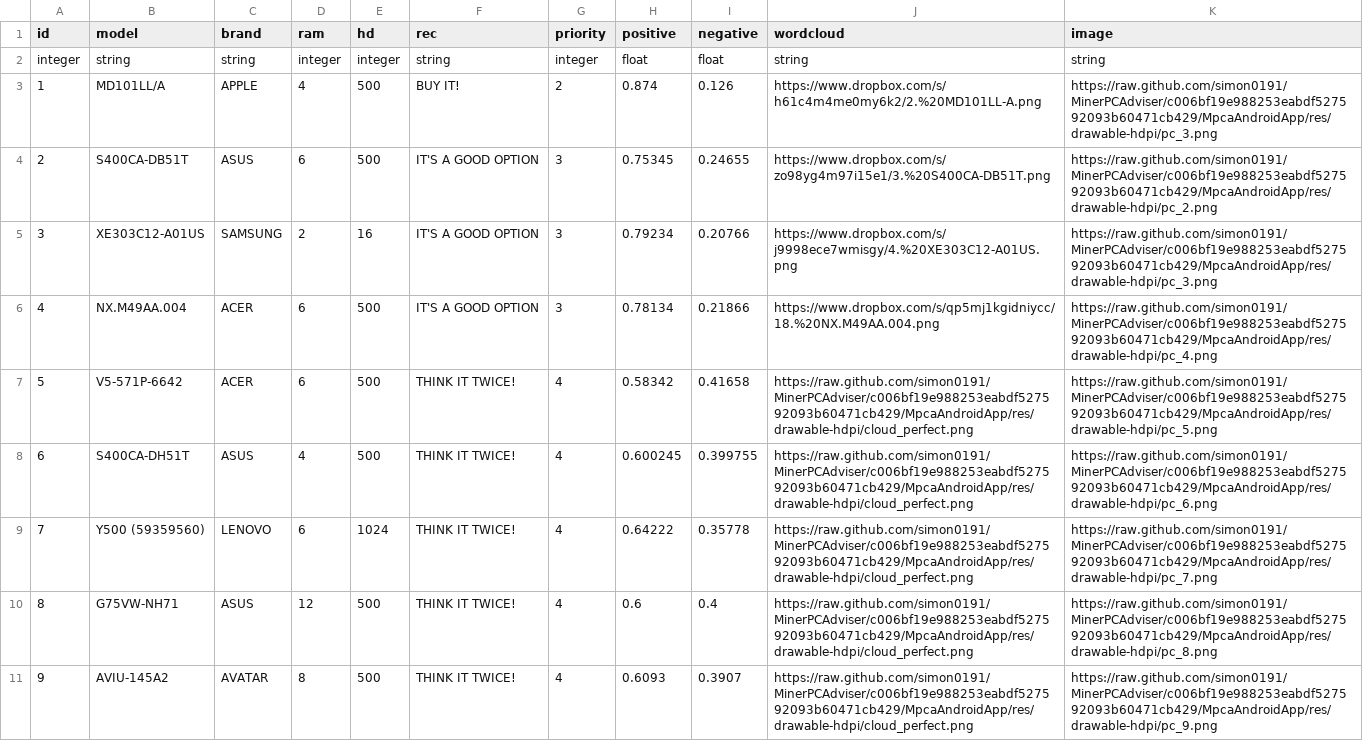
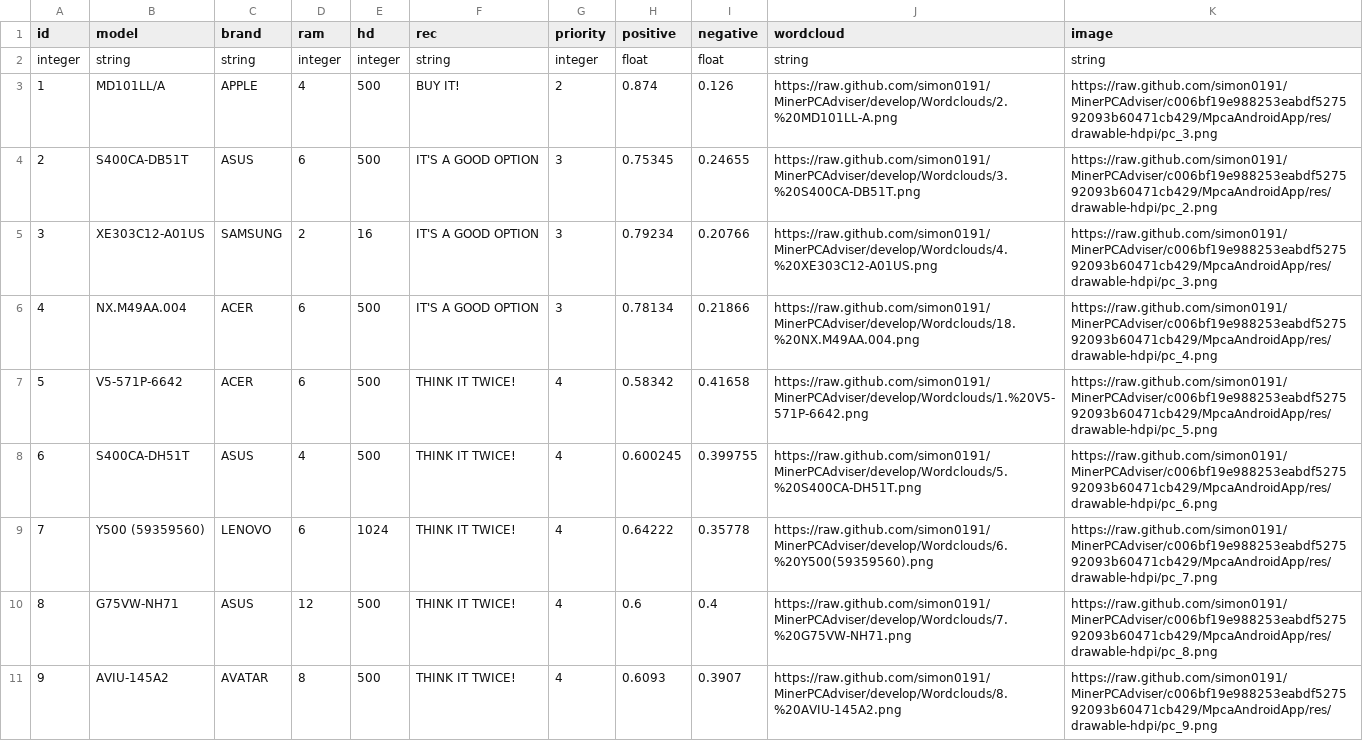
Before and after one commit to simon0191/MinerPCAdviser, a CSV file: MPCA_REST_API/data/db.csv, drawn as a sheet; only a part is shown; the diff covers the shown part only.

Commit message:
Version 2.6 OP

```diff
--- a/MPCA_REST_API/data/db.csv
+++ b/MPCA_REST_API/data/db.csv
@@ -2,10 +2,10 @@ id	model	brand	ram	hd	rec	priority	positive	negative	wordcloud	image
 integer	string	string	integer	integer	string	integer	float	float	string	string
-1	MD101LL/A	APPLE	4	500	BUY IT!	2	0.874	0.126	https://www.dropbox.com/s/h61c4m4me0my6k2/2.%20MD101LL-A.png	https://raw.github.com/simon0191/MinerPCAdviser/c006bf19e988253eabdf527592093b60471cb429/MpcaAndroidApp/res/drawable-hdpi/pc_3.png
-2	S400CA-DB51T	ASUS	6	500	IT'S A GOOD OPTION	3	0.75345	0.24655	https://www.dropbox.com/s/zo98yg4m97i15e1/3.%20S400CA-DB51T.png	https://raw.github.com/simon0191/MinerPCAdviser/c006bf19e988253eabdf527592093b60471cb429/MpcaAndroidApp/res/drawable-hdpi/pc_2.png
-3	XE303C12-A01US	SAMSUNG	2	16	IT'S A GOOD OPTION	3	0.79234	0.20766	https://www.dropbox.com/s/j9998ece7wmisgy/4.%20XE303C12-A01US.png	https://raw.github.com/simon0191/MinerPCAdviser/c006bf19e988253eabdf527592093b60471cb429/MpcaAndroidApp/res/drawable-hdpi/pc_3.png
-4	NX.M49AA.004	ACER	6	500	IT'S A GOOD OPTION	3	0.78134	0.21866	https://www.dropbox.com/s/qp5mj1kgidniycc/18.%20NX.M49AA.004.png	https://raw.github.com/simon0191/MinerPCAdviser/c006bf19e988253eabdf527592093b60471cb429/MpcaAndroidApp/res/drawable-hdpi/pc_4.png
-5	V5-571P-6642	ACER	6	500	THINK IT TWICE!	4	0.58342	0.41658	https://raw.github.com/simon0191/MinerPCAdviser/c006bf19e988253eabdf527592093b60471cb429/MpcaAndroidApp/res/drawable-hdpi/cloud_perfect.png	https://raw.github.com/simon0191/MinerPCAdviser/c006bf19e988253eabdf527592093b60471cb429/MpcaAndroidApp/res/drawable-hdpi/pc_5.png
-6	S400CA-DH51T	ASUS	4	500	THINK IT TWICE!	4	0.600245	0.399755	https://raw.github.com/simon0191/MinerPCAdviser/c006bf19e988253eabdf527592093b60471cb429/MpcaAndroidApp/res/drawable-hdpi/cloud_perfect.png	https://raw.github.com/simon0191/MinerPCAdviser/c006bf19e988253eabdf527592093b60471cb429/MpcaAndroidApp/res/drawable-hdpi/pc_6.png
-7	Y500 (59359560)	LENOVO	6	1024	THINK IT TWICE!	4	0.64222	0.35778	https://raw.github.com/simon0191/MinerPCAdviser/c006bf19e988253eabdf527592093b60471cb429/MpcaAndroidApp/res/drawable-hdpi/cloud_perfect.png	https://raw.github.com/simon0191/MinerPCAdviser/c006bf19e988253eabdf527592093b60471cb429/MpcaAndroidApp/res/drawable-hdpi/pc_7.png
-8	G75VW-NH71	ASUS	12	500	THINK IT TWICE!	4	0.6	0.4	https://raw.github.com/simon0191/MinerPCAdviser/c006bf19e988253eabdf527592093b60471cb429/MpcaAndroidApp/res/drawable-hdpi/cloud_perfect.png	https://raw.github.com/simon0191/MinerPCAdviser/c006bf19e988253eabdf527592093b60471cb429/MpcaAndroidApp/res/drawable-hdpi/pc_8.png
-9	AVIU-145A2	AVATAR	8	500	THINK IT TWICE!	4	0.6093	0.3907	https://raw.github.com/simon0191/MinerPCAdviser/c006bf19e988253eabdf527592093b60471cb429/MpcaAndroidApp/res/drawable-hdpi/cloud_perfect.png	https://raw.github.com/simon0191/MinerPCAdviser/c006bf19e988253eabdf527592093b60471cb429/MpcaAndroidApp/res/drawable-hdpi/pc_9.png
+1	MD101LL/A	APPLE	4	500	BUY IT!	2	0.874	0.126	https://raw.github.com/simon0191/MinerPCAdviser/develop/Wordclouds/2.%20MD101LL-A.png	https://raw.github.com/simon0191/MinerPCAdviser/c006bf19e988253eabdf527592093b60471cb429/MpcaAndroidApp/res/drawable-hdpi/pc_3.png
+2	S400CA-DB51T	ASUS	6	500	IT'S A GOOD OPTION	3	0.75345	0.24655	https://raw.github.com/simon0191/MinerPCAdviser/develop/Wordclouds/3.%20S400CA-DB51T.png	https://raw.github.com/simon0191/MinerPCAdviser/c006bf19e988253eabdf527592093b60471cb429/MpcaAndroidApp/res/drawable-hdpi/pc_2.png
+3	XE303C12-A01US	SAMSUNG	2	16	IT'S A GOOD OPTION	3	0.79234	0.20766	https://raw.github.com/simon0191/MinerPCAdviser/develop/Wordclouds/4.%20XE303C12-A01US.png	https://raw.github.com/simon0191/MinerPCAdviser/c006bf19e988253eabdf527592093b60471cb429/MpcaAndroidApp/res/drawable-hdpi/pc_3.png
+4	NX.M49AA.004	ACER	6	500	IT'S A GOOD OPTION	3	0.78134	0.21866	https://raw.github.com/simon0191/MinerPCAdviser/develop/Wordclouds/18.%20NX.M49AA.004.png	https://raw.github.com/simon0191/MinerPCAdviser/c006bf19e988253eabdf527592093b60471cb429/MpcaAndroidApp/res/drawable-hdpi/pc_4.png
+5	V5-571P-6642	ACER	6	500	THINK IT TWICE!	4	0.58342	0.41658	https://raw.github.com/simon0191/MinerPCAdviser/develop/Wordclouds/1.%20V5-571P-6642.png	https://raw.github.com/simon0191/MinerPCAdviser/c006bf19e988253eabdf527592093b60471cb429/MpcaAndroidApp/res/drawable-hdpi/pc_5.png
+6	S400CA-DH51T	ASUS	4	500	THINK IT TWICE!	4	0.600245	0.399755	https://raw.github.com/simon0191/MinerPCAdviser/develop/Wordclouds/5.%20S400CA-DH51T.png	https://raw.github.com/simon0191/MinerPCAdviser/c006bf19e988253eabdf527592093b60471cb429/MpcaAndroidApp/res/drawable-hdpi/pc_6.png
+7	Y500 (59359560)	LENOVO	6	1024	THINK IT TWICE!	4	0.64222	0.35778	https://raw.github.com/simon0191/MinerPCAdviser/develop/Wordclouds/6.%20Y500(59359560).png	https://raw.github.com/simon0191/MinerPCAdviser/c006bf19e988253eabdf527592093b60471cb429/MpcaAndroidApp/res/drawable-hdpi/pc_7.png
+8	G75VW-NH71	ASUS	12	500	THINK IT TWICE!	4	0.6	0.4	https://raw.github.com/simon0191/MinerPCAdviser/develop/Wordclouds/7.%20G75VW-NH71.png	https://raw.github.com/simon0191/MinerPCAdviser/c006bf19e988253eabdf527592093b60471cb429/MpcaAndroidApp/res/drawable-hdpi/pc_8.png
+9	AVIU-145A2	AVATAR	8	500	THINK IT TWICE!	4	0.6093	0.3907	https://raw.github.com/simon0191/MinerPCAdviser/develop/Wordclouds/8.%20AVIU-145A2.png	https://raw.github.com/simon0191/MinerPCAdviser/c006bf19e988253eabdf527592093b60471cb429/MpcaAndroidApp/res/drawable-hdpi/pc_9.png
```
Also changed, not shown: 9 edited cells elsewhere in this file.
